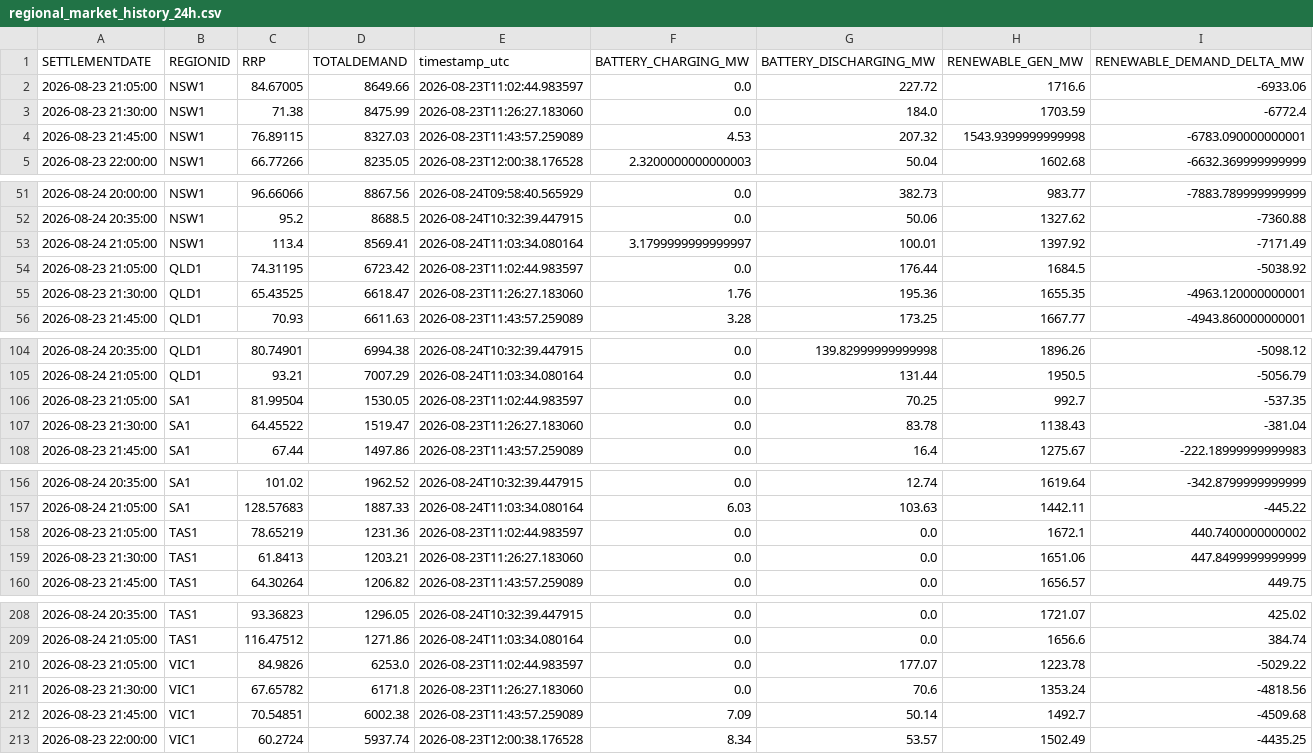
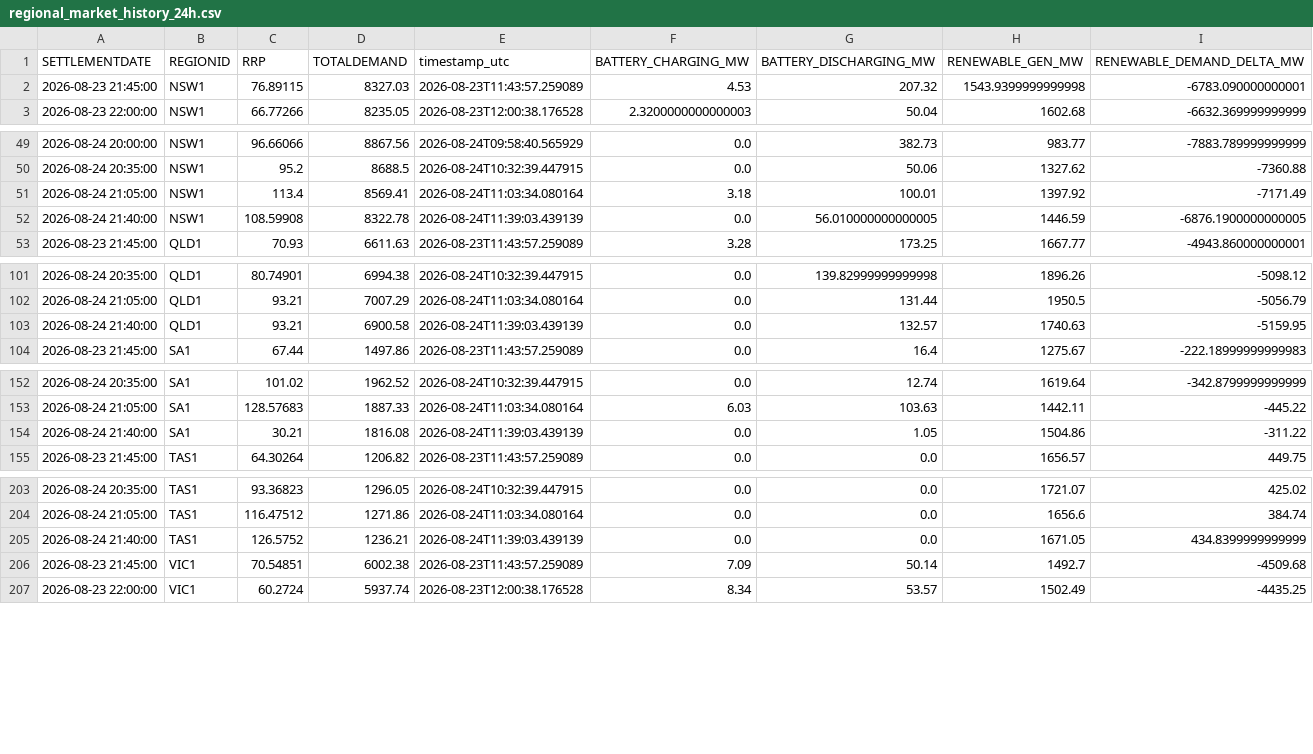
Before and after one commit to rshaw13/au_bess_map, a CSV file: data/regional_market_history_24h.csv, drawn as a sheet; only a part is shown, gaps mark what is left out; the diff covers the shown part only.

```diff
--- a/data/regional_market_history_24h.csv
+++ b/data/regional_market_history_24h.csv
@@ -1,4 +1,2 @@
 SETTLEMENTDATE,REGIONID,RRP,TOTALDEMAND,timestamp_utc,BATTERY_CHARGING_MW,BATTERY_DISCHARGING_MW,RENEWABLE_GEN_MW,RENEWABLE_DEMAND_DELTA_MW
-2026-08-23 21:05:00,NSW1,84.67005,8649.66,2026-08-23T11:02:44.983597,0.0,227.72,1716.6,-6933.06
-2026-08-23 21:30:00,NSW1,71.38,8475.99,2026-08-23T11:26:27.183060,0.0,184.0,1703.59,-6772.4
 2026-08-23 21:45:00,NSW1,76.89115,8327.03,2026-08-23T11:43:57.259089,4.53,207.32,1543.9399999999998,-6783.090000000001
@@ -52,5 +50,4 @@ SETTLEMENTDATE,REGIONID,RRP,TOTALDEMAND,timestamp_utc,BATTERY_CHARGING_MW,BATTER
 2026-08-24 20:35:00,NSW1,95.2,8688.5,2026-08-24T10:32:39.447915,0.0,50.06,1327.62,-7360.88
-2026-08-24 21:05:00,NSW1,113.4,8569.41,2026-08-24T11:03:34.080164,3.1799999999999997,100.01,1397.92,-7171.49
-2026-08-23 21:05:00,QLD1,74.31195,6723.42,2026-08-23T11:02:44.983597,0.0,176.44,1684.5,-5038.92
-2026-08-23 21:30:00,QLD1,65.43525,6618.47,2026-08-23T11:26:27.183060,1.76,195.36,1655.35,-4963.120000000001
+2026-08-24 21:05:00,NSW1,113.4,8569.41,2026-08-24T11:03:34.080164,3.18,100.01,1397.92,-7171.49
+2026-08-24 21:40:00,NSW1,108.59908,8322.78,2026-08-24T11:39:03.439139,0.0,56.010000000000005,1446.59,-6876.1900000000005
 2026-08-23 21:45:00,QLD1,70.93,6611.63,2026-08-23T11:43:57.259089,3.28,173.25,1667.77,-4943.860000000001
@@ -105,4 +102,3 @@ SETTLEMENTDATE,REGIONID,RRP,TOTALDEMAND,timestamp_utc,BATTERY_CHARGING_MW,BATTER
 2026-08-24 21:05:00,QLD1,93.21,7007.29,2026-08-24T11:03:34.080164,0.0,131.44,1950.5,-5056.79
-2026-08-23 21:05:00,SA1,81.99504,1530.05,2026-08-23T11:02:44.983597,0.0,70.25,992.7,-537.35
-2026-08-23 21:30:00,SA1,64.45522,1519.47,2026-08-23T11:26:27.183060,0.0,83.78,1138.43,-381.04
+2026-08-24 21:40:00,QLD1,93.21,6900.58,2026-08-24T11:39:03.439139,0.0,132.57,1740.63,-5159.95
 2026-08-23 21:45:00,SA1,67.44,1497.86,2026-08-23T11:43:57.259089,0.0,16.4,1275.67,-222.18999999999983
@@ -157,4 +153,3 @@ SETTLEMENTDATE,REGIONID,RRP,TOTALDEMAND,timestamp_utc,BATTERY_CHARGING_MW,BATTER
 2026-08-24 21:05:00,SA1,128.57683,1887.33,2026-08-24T11:03:34.080164,6.03,103.63,1442.11,-445.22
-2026-08-23 21:05:00,TAS1,78.65219,1231.36,2026-08-23T11:02:44.983597,0.0,0.0,1672.1,440.7400000000002
-2026-08-23 21:30:00,TAS1,61.8413,1203.21,2026-08-23T11:26:27.183060,0.0,0.0,1651.06,447.8499999999999
+2026-08-24 21:40:00,SA1,30.21,1816.08,2026-08-24T11:39:03.439139,0.0,1.05,1504.86,-311.22
 2026-08-23 21:45:00,TAS1,64.30264,1206.82,2026-08-23T11:43:57.259089,0.0,0.0,1656.57,449.75
@@ -209,4 +204,3 @@ SETTLEMENTDATE,REGIONID,RRP,TOTALDEMAND,timestamp_utc,BATTERY_CHARGING_MW,BATTER
 2026-08-24 21:05:00,TAS1,116.47512,1271.86,2026-08-24T11:03:34.080164,0.0,0.0,1656.6,384.74
-2026-08-23 21:05:00,VIC1,84.9826,6253.0,2026-08-23T11:02:44.983597,0.0,177.07,1223.78,-5029.22
-2026-08-23 21:30:00,VIC1,67.65782,6171.8,2026-08-23T11:26:27.183060,0.0,70.6,1353.24,-4818.56
+2026-08-24 21:40:00,TAS1,126.5752,1236.21,2026-08-24T11:39:03.439139,0.0,0.0,1671.05,434.8399999999999
 2026-08-23 21:45:00,VIC1,70.54851,6002.38,2026-08-23T11:43:57.259089,7.09,50.14,1492.7,-4509.68
```
Also changed, not shown: 1 added row elsewhere in this file, data/latest_bess_data.csv, data/latest_regional_market_data.csv, 1 other file.
